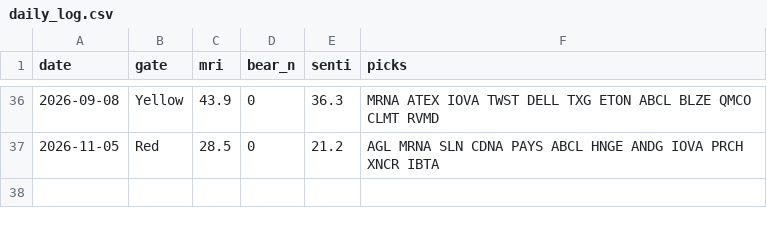
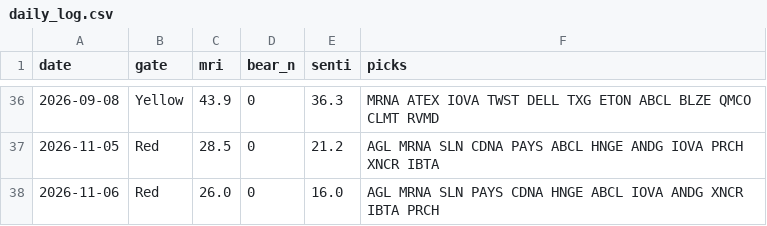
Before and after one commit to thanzo12wizu-stack/v38-watchlist, a CSV file: daily_log.csv, drawn as a sheet; only a part is shown, gaps mark what is left out; the diff names each change by its address in the sheet, - before the commit and + after, or states it on an @@ line.

```diff
--- a/daily_log.csv
+++ b/daily_log.csv
+row 38: 2026-11-06 | Red | 26.0 | 0 | 16.0 | AGL MRNA SLN PAYS CDNA HNGE ABCL IOVA ANDG XNCR IBTA PRCH
```
Also changed, not shown: universe.csv, 9 other files.
